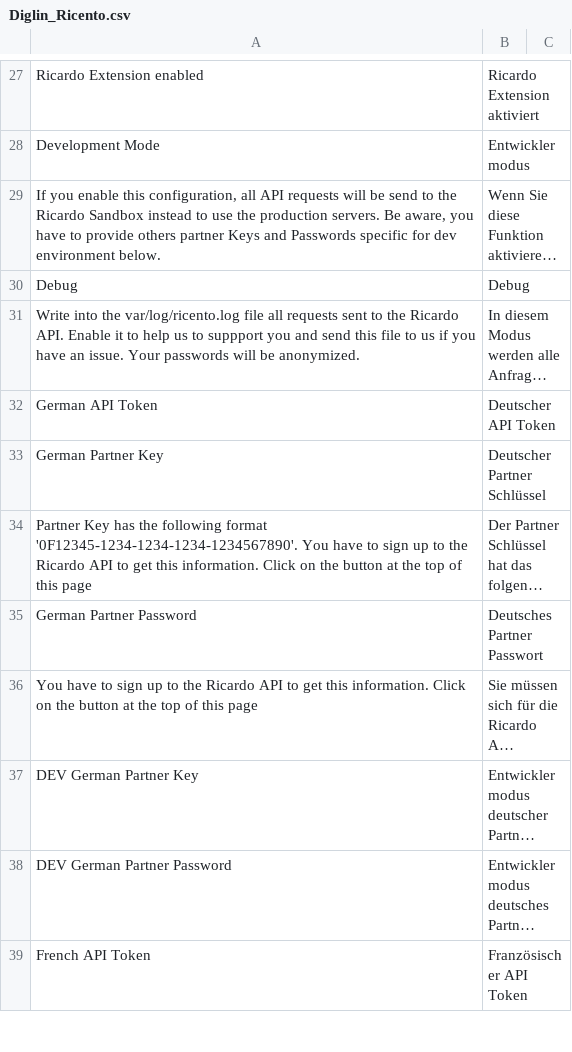
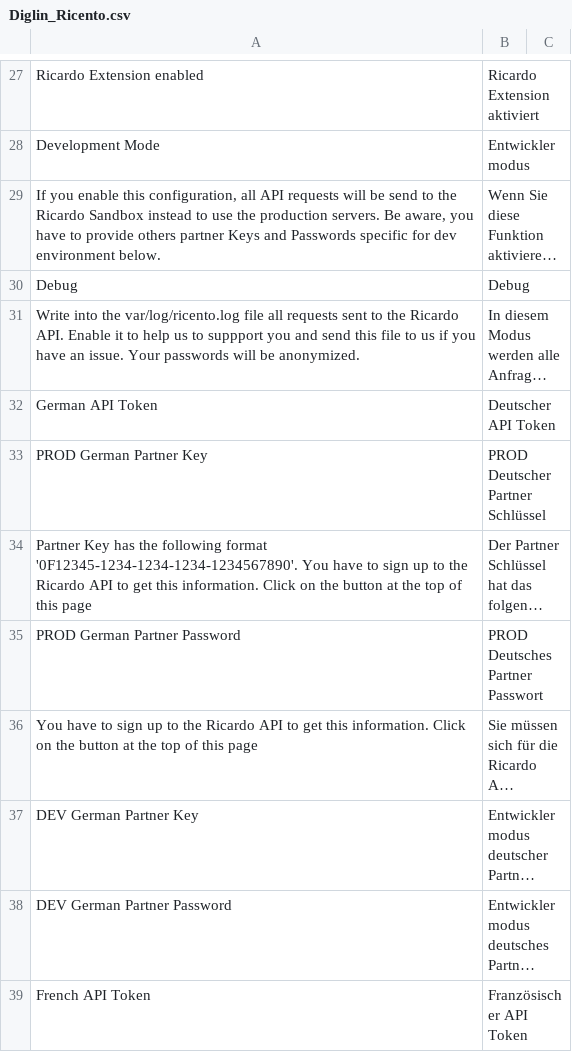
Before and after one commit to diglin/ricardo, a CSV file: src/app/locale/de_CH/Diglin_Ricento.csv, drawn as a sheet; only a part is shown, gaps mark what is left out; long unchanged cells end in …; the diff covers the shown part only; the diff names each change by its address in the sheet, - before the commit and + after, or states it on an @@ line.

```diff
--- a/src/app/locale/de_CH/Diglin_Ricento.csv
+++ b/src/app/locale/de_CH/Diglin_Ricento.csv
-A33: German Partner Key
+A33: PROD German Partner Key
-B33: Deutscher Partner Schlüssel
+B33: PROD Deutscher Partner Schlüssel
-A35: German Partner Password
+A35: PROD German Partner Password
-B35: Deutsches Partner Passwort
+B35: PROD Deutsches Partner Passwort
```
Also changed, not shown: 5 edited cells elsewhere in this file, src/app/locale/de_DE/Diglin_Ricento.csv, src/app/locale/en_US/Diglin_Ricento.csv, 4 other files.
